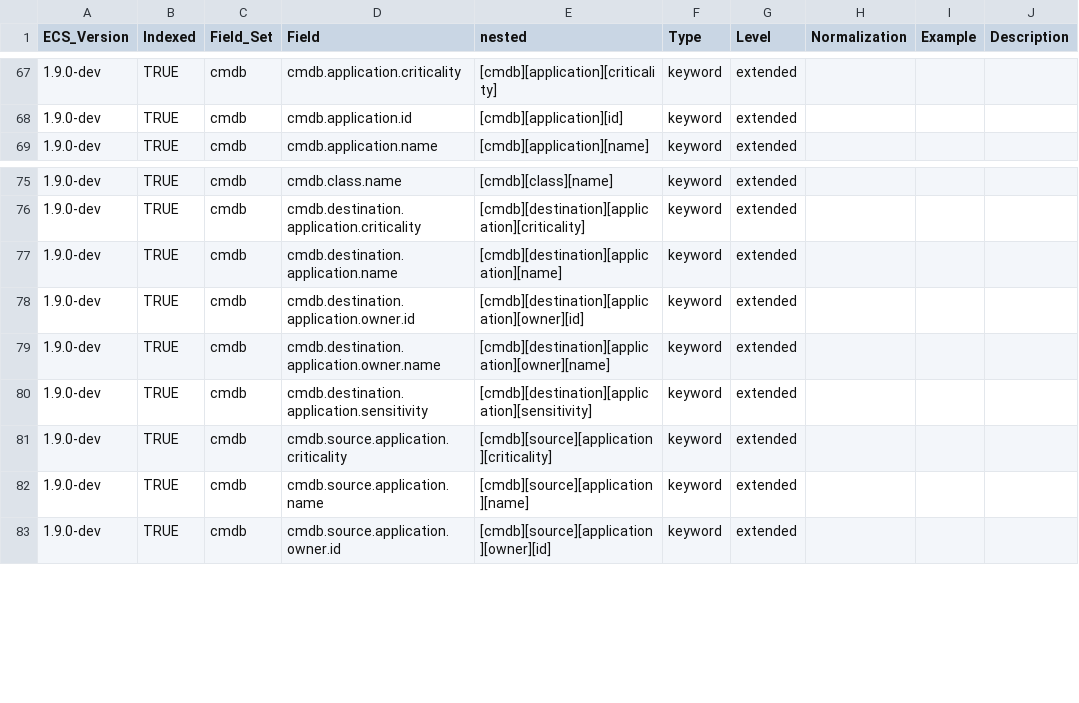
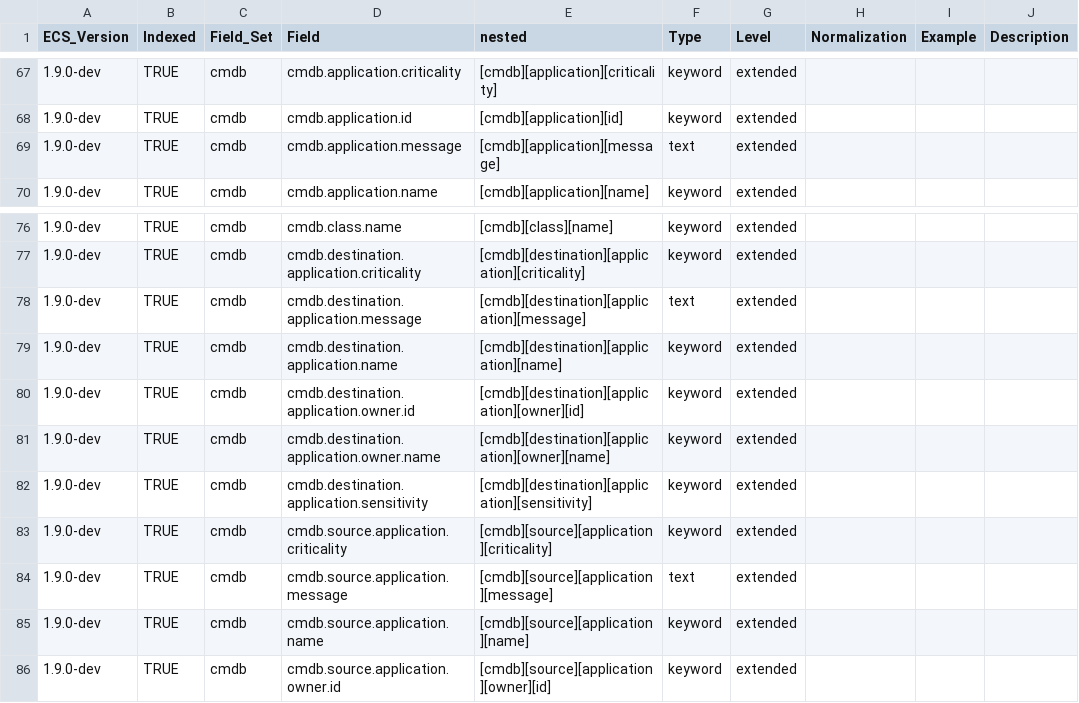
Before and after one commit to Cargill/OpenSIEM-Logstash-Parsing, a CSV file: doc/elastic_common_schema/ecs_1.9_with_custom_fields.csv, drawn as a sheet; only a part is shown, gaps mark what is left out; the diff names each change by its address in the sheet, - before the commit and + after, or states it on an @@ line.

Commit message:
added message field for cmdb

```diff
--- a/doc/elastic_common_schema/ecs_1.9_with_custom_fields.csv
+++ b/doc/elastic_common_schema/ecs_1.9_with_custom_fields.csv
+row 69: 1.9.0-dev | TRUE | cmdb | cmdb.application.message | [cmdb][application][message] | text | extended
+row 78: 1.9.0-dev | TRUE | cmdb | cmdb.destination.application.message | [cmdb][destination][application][message] | text | extended
+row 84: 1.9.0-dev | TRUE | cmdb | cmdb.source.application.message | [cmdb][source][application][message] | text | extended
```
